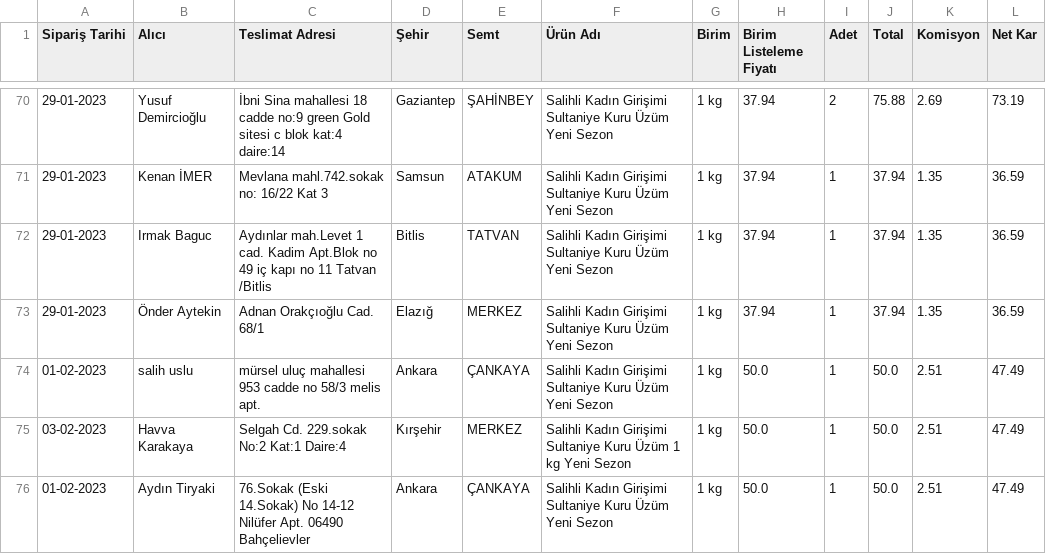
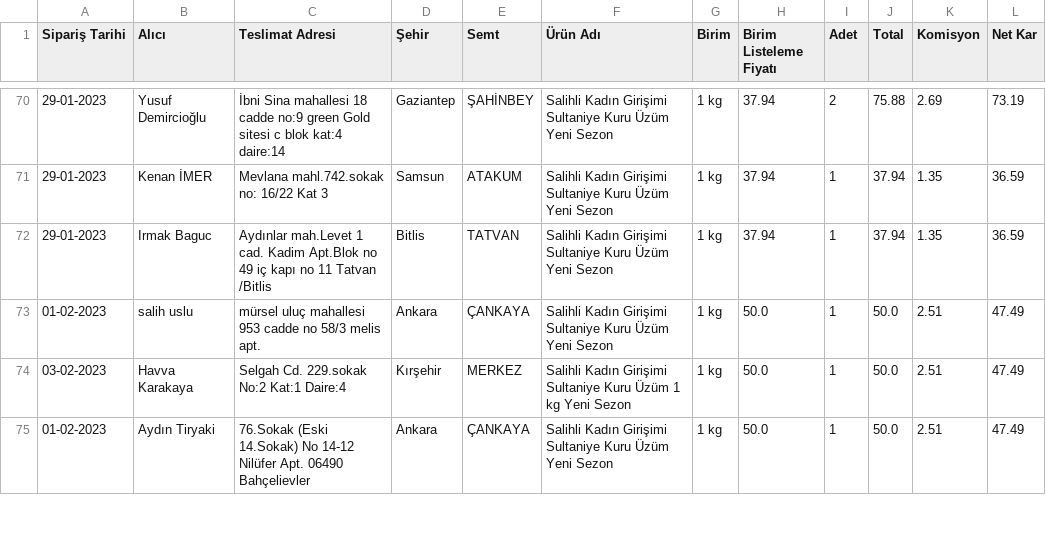
Before and after one commit to alperade/data-raisin-price-analysis, a CSV file: siparis.csv, drawn as a sheet; only a part is shown, gaps mark what is left out; the diff names each change by its address in the sheet, - before the commit and + after, or states it on an @@ line.

Commit message:
New sales data

```diff
--- a/siparis.csv
+++ b/siparis.csv
-row 73: 29-01-2023 | Önder Aytekin | Adnan Orakçıoğlu Cad. 68/1 | Elazığ | MERKEZ | Salihli Kadın Girişimi Sultaniye Kuru Üzüm Yeni Sezon | 1 kg | 37.94 | 1 | 37.94 | 1.35 | 36.59
```
